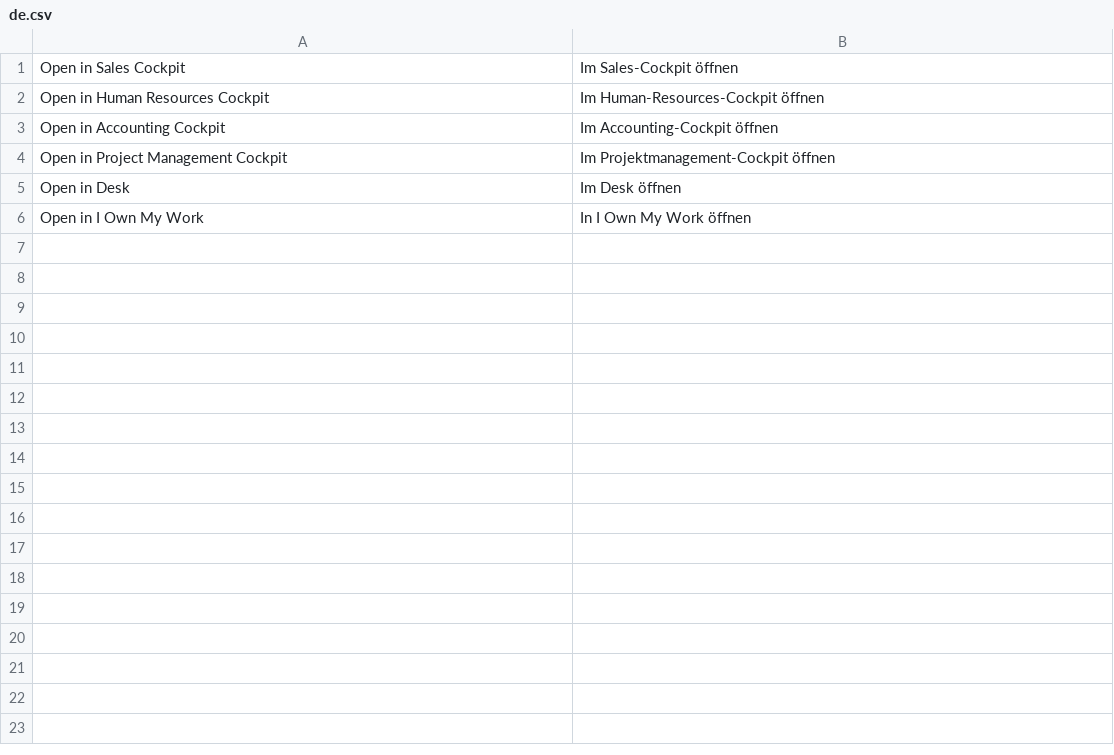
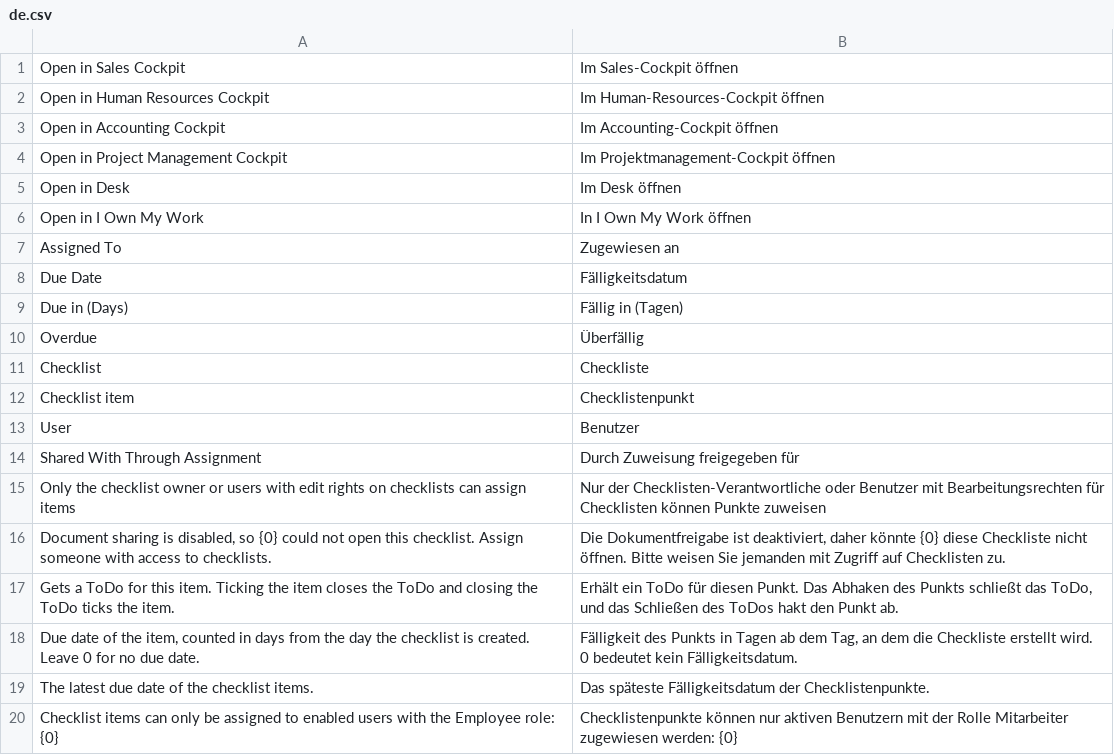
Before and after one commit to phamos-eu/phamos, a CSV file: phamos/translations/de.csv, drawn as a sheet; the diff names each change by its address in the sheet, - before the commit and + after, or states it on an @@ line.

```diff
--- a/phamos/translations/de.csv
+++ b/phamos/translations/de.csv
+row 7: Assigned To | Zugewiesen an
+row 8: Due Date | Fälligkeitsdatum
+row 9: Due in (Days) | Fällig in (Tagen)
+row 10: Overdue | Überfällig
+row 11: Checklist | Checkliste
+row 12: Checklist item | Checklistenpunkt
+row 13: User | Benutzer
+row 14: Shared With Through Assignment | Durch Zuweisung freigegeben für
+row 15: Only the checklist owner or users with edit rights on checklists can assign items | Nur der Checklisten-Verantwortliche oder Benutzer mit Bearbeitungsrechten für Checklisten können Punkte zuweisen
+row 16: Document sharing is disabled, so {0} could not open this checklist. Assign someone with access to checklists. | Die Dokumentfreigabe ist deaktiviert, daher könnte {0} diese Checkliste nicht öffnen. Bitte weisen Sie jemanden mit Zugriff auf Checklisten zu.
+row 17: Gets a ToDo for this item. Ticking the item closes the ToDo and closing the ToDo ticks the item. | Erhält ein ToDo für diesen Punkt. Das Abhaken des Punkts schließt das ToDo, und das Schließen des ToDos hakt den Punkt ab.
+row 18: Due date of the item, counted in days from the day the checklist is created. Leave 0 for no due date. | Fälligkeit des Punkts in Tagen ab dem Tag, an dem die Checkliste erstellt wird. 0 bedeutet kein Fälligkeitsdatum.
+row 19: The latest due date of the checklist items. | Das späteste Fälligkeitsdatum der Checklistenpunkte.
+row 20: Checklist items can only be assigned to enabled users with the Employee role: {0} | Checklistenpunkte können nur aktiven Benutzern mit der Rolle Mitarbeiter zugewiesen werden: {0}
```
Also changed, not shown: 14 other files.
